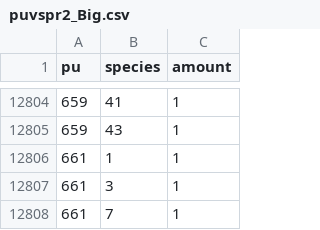
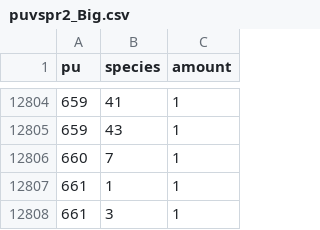
Before and after one commit to IrlandaCeballos/Conservation_Priorization, a CSV file: data/data_Big/puvspr2_Big.csv, drawn as a sheet; only a part is shown, gaps mark what is left out; the shorter side is filled out with more unchanged rows; the diff names each change by its address in the sheet, - before the commit and + after, or states it on an @@ line.

```diff
--- a/data/data_Big/puvspr2_Big.csv
+++ b/data/data_Big/puvspr2_Big.csv
+row 12806: 660 | 7 | 1
```
Also changed, not shown: data/data_Small/puvspr2_Small.csv, 24 other files.
